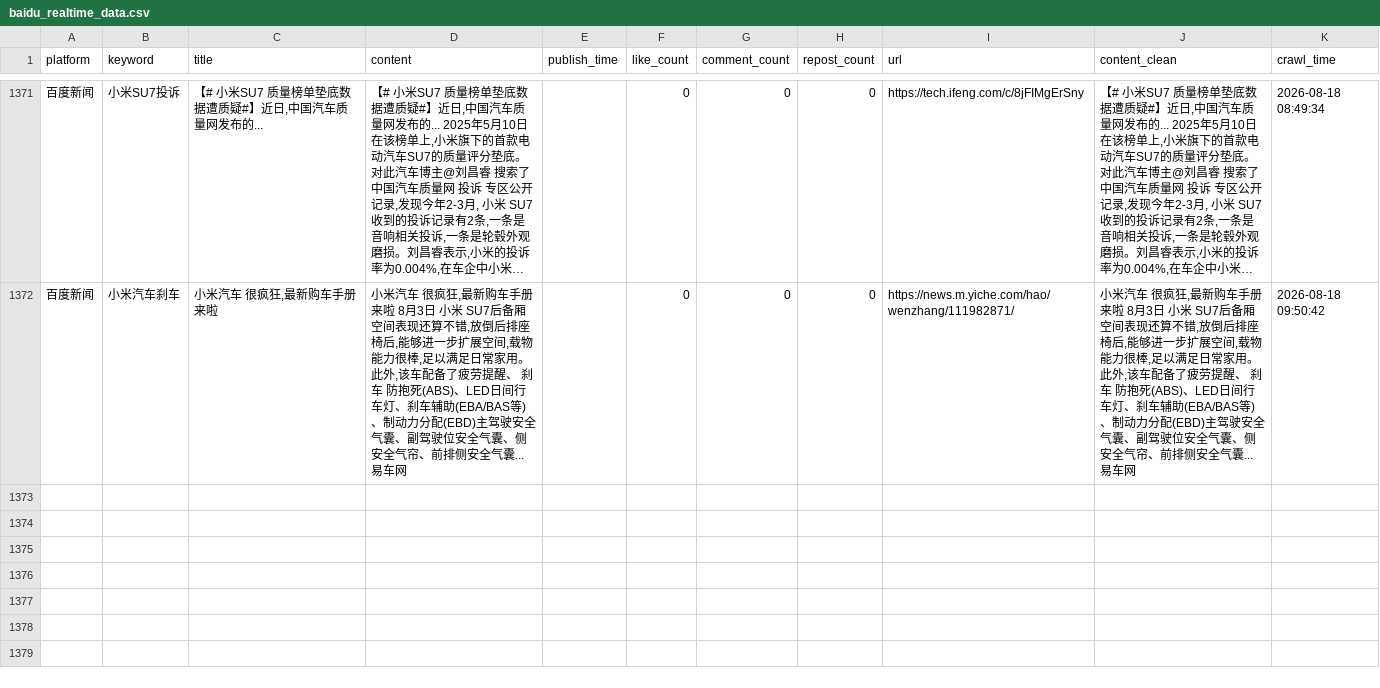
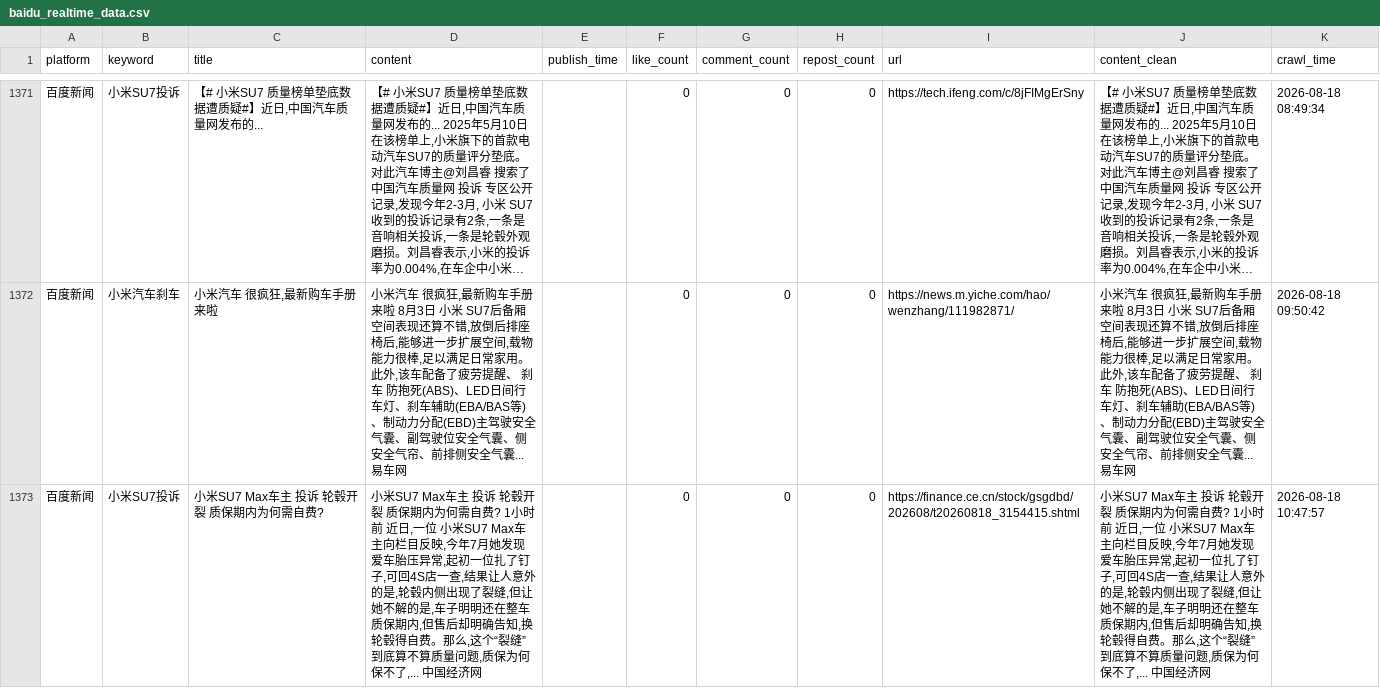
Before and after one commit to falaowang328-ux/xiaomi-opinion-system, a CSV file: data/baidu_realtime_data.csv, drawn as a sheet; only a part is shown, gaps mark what is left out; long unchanged cells end in ….

```diff
--- a/data/baidu_realtime_data.csv
+++ b/data/baidu_realtime_data.csv
@@ -1372 +1372,2 @@
 百度新闻,小米汽车刹车,"小米汽车 很疯狂,最新购车手册来啦","小米汽车 很疯狂,最新购车手册来啦 8月3日 小米 SU7后备厢空间表现还算不错,放倒后排座椅后,能够进一步扩展空间,载物能力很棒,足以满足日常家用。此外,该车配备了疲劳提醒、 刹车 防抱死(ABS)、LED日间行车灯、刹车辅助(EBA/BAS等)、制动力分配(EBD)主驾驶安全气囊、副驾驶位安全气囊、侧安全气帘、前排侧安全气囊... 易车网",,0,0,0,https://news.m.yiche.com/hao/wenzhang/111982871/,"小米汽车 很疯狂,最新购车手册来啦 8月3日 小米 SU7后备厢空间表现还算不错,放倒后排座椅后,能够进一步扩展空间,载物能力很棒,足以满足日常家用。此外,该车配备了疲劳提醒、 刹车 防抱死(ABS)、LED日间行车灯、刹车辅助(EBA/BAS等)、制动力分配(EBD)主驾驶安全气囊、副驾驶位安全气囊、侧安全气帘、前排侧安全气囊... 易车网",2026-08-18 09:50:42
+百度新闻,小米SU7投诉,小米SU7 Max车主 投诉 轮毂开裂 质保期内为何需自费?,"小米SU7 Max车主 投诉 轮毂开裂 质保期内为何需自费? 1小时前 近日,一位 小米SU7 Max车主向栏目反映,今年7月她发现爱车胎压异常,起初一位扎了钉子,可回4S店一查,结果让人意外的是,轮毂内侧出现了裂缝,但让她不解的是,车子明明还在整车质保期内,但售后却明确告知,换轮毂得自费。那么,这个“裂缝”到底算不算质量问题,质保为何保不了,... 中国经济网",,0,0,0,https://finance.ce.cn/stock/gsgdbd/202608/t20260818_3154415.shtml,"小米SU7 Max车主 投诉 轮毂开裂 质保期内为何需自费? 1小时前 近日,一位 小米SU7 Max车主向栏目反映,今年7月她发现爱车胎压异常,起初一位扎了钉子,可回4S店一查,结果让人意外的是,轮毂内侧出现了裂缝,但让她不解的是,车子明明还在整车质保期内,但售后却明确告知,换轮毂得自费。那么,这个“裂缝”到底算不算质量问题,质保为何保不了,... 中国经济网",2026-08-18 10:47:57
```
Also changed, not shown: 2 other files.
